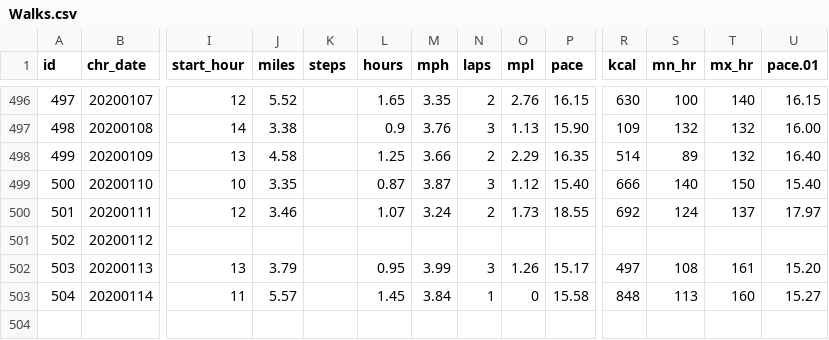
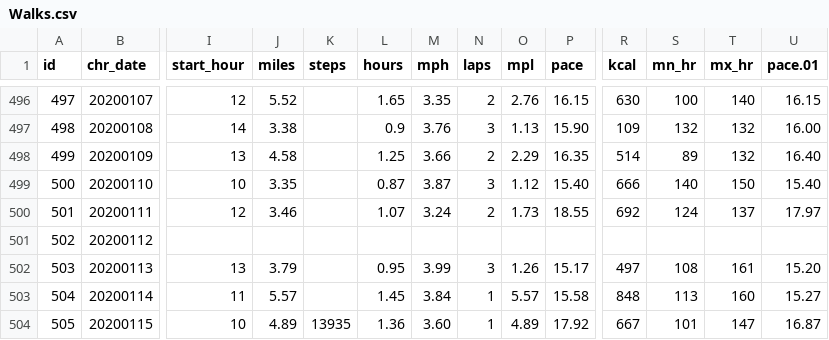
Before and after one commit to gitHubSlinkman/MyWalks, a CSV file: data/Walks.csv, drawn as a sheet; only a part is shown, gaps mark what is left out; rows hold the shown columns only; the diff names each change by its address in the sheet, - before the commit and + after, or states it on an @@ line.

Commit message:
2020-01-15 17:17
1. Added todays walk.

```diff
--- a/data/Walks.csv
+++ b/data/Walks.csv
-O503 (mpl): 0
+O503 (mpl): 5.57
+row 504: 505 | 20200115 | 10 | 4.89 | 13935 | 1.36 | 3.60 | 1 | 4.89 | 17.92 | 667 | 101 | 147 | 16.87
```
